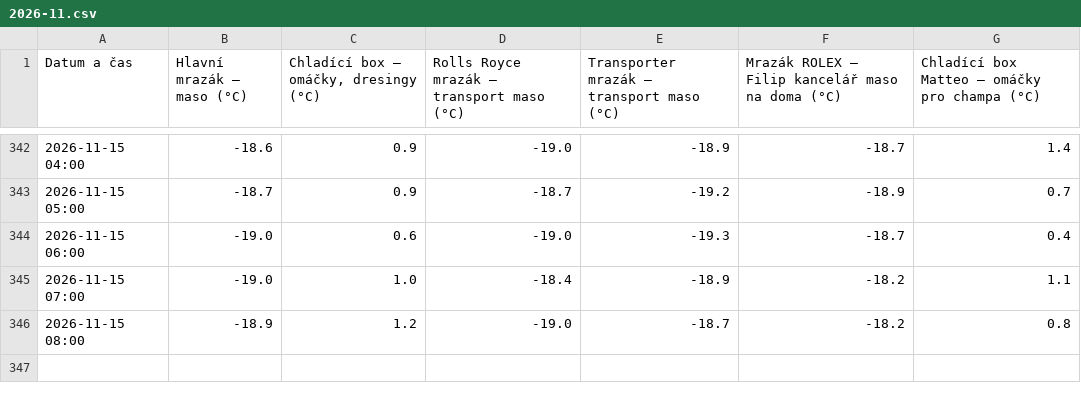
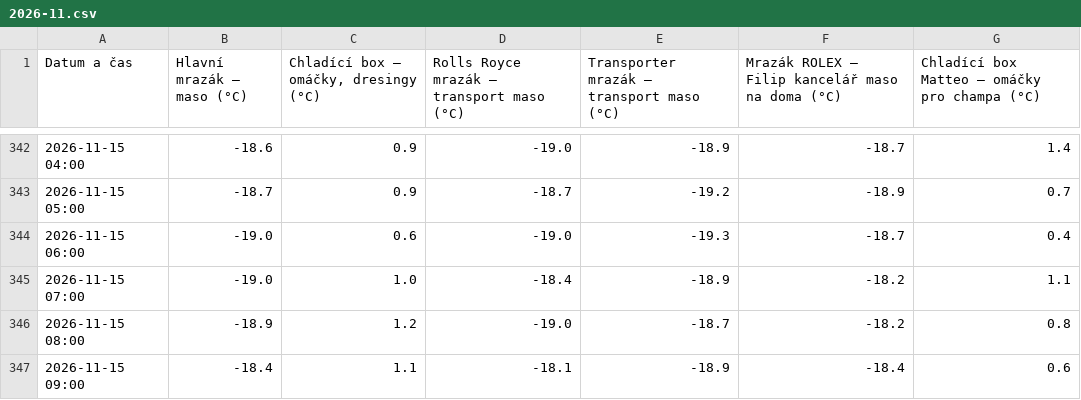
Before and after one commit to zaliju/teploty-mrazaku, a CSV file: data/2026-11.csv, drawn as a sheet; only a part is shown, gaps mark what is left out.

```diff
--- a/data/2026-11.csv
+++ b/data/2026-11.csv
@@ -346 +346,2 @@ Datum a čas,Hlavní mrazák – maso (°C),"Chladící box – omáčky, dresin
 2026-11-15 08:00,-18.9,1.2,-19.0,-18.7,-18.2,0.8
+2026-11-15 09:00,-18.4,1.1,-18.1,-18.9,-18.4,0.6
```
Also changed, not shown: data/teploty.csv.
